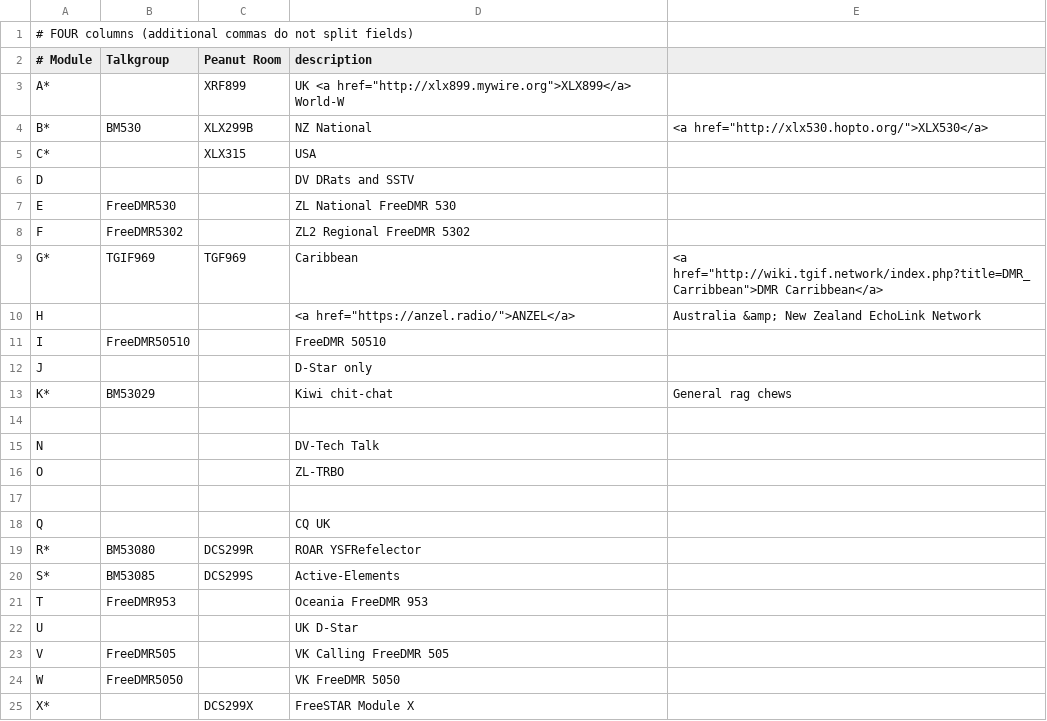
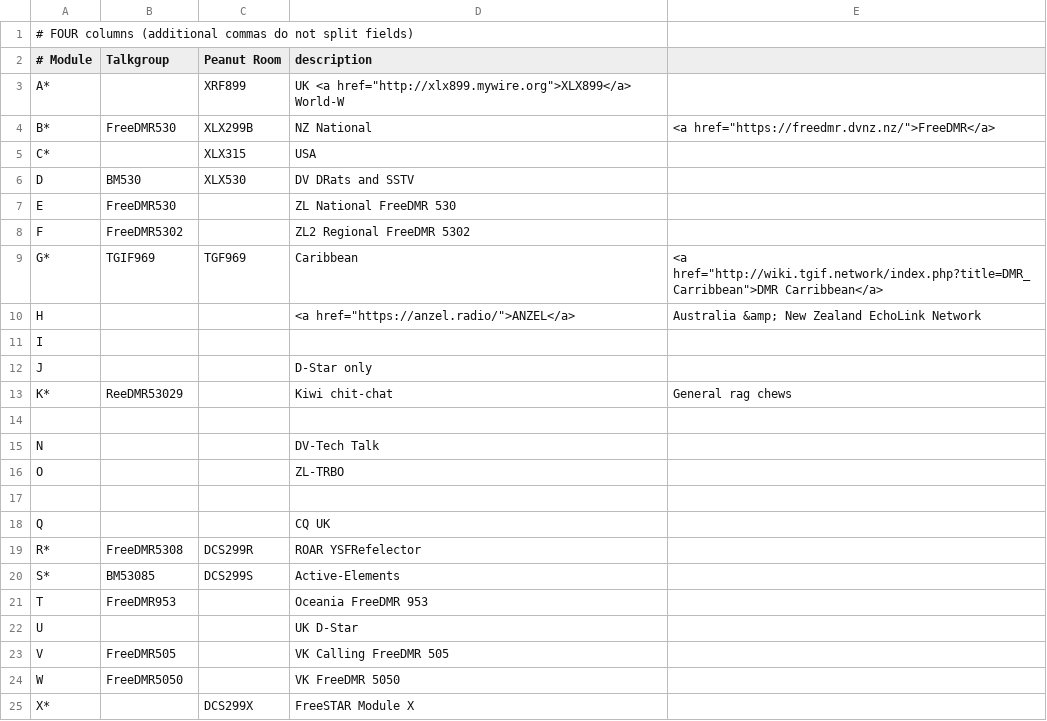
Before and after one commit to DigitalVoiceNZ/xlx299, a CSV file: pgs/modules.csv, drawn as a sheet; only a part is shown.

```diff
--- a/pgs/modules.csv
+++ b/pgs/modules.csv
@@ -3,5 +3,5 @@
 A*,             , XRF899 , UK <a href="http://xlx899.mywire.org">XLX899</a> World-W
-B*, BM530       , XLX299B, NZ National, <a href="http://xlx530.hopto.org/">XLX530</a>
+B*, FreeDMR530  , XLX299B, NZ National, <a href="https://freedmr.dvnz.nz/">FreeDMR</a>
 C*,             , XLX315 , USA
-D,              ,        , DV DRats and SSTV
+D,  BM530       , XLX530 , DV DRats and SSTV
 E,  FreeDMR530  ,        , ZL National FreeDMR 530
@@ -10,5 +10,5 @@ G*, TGIF969     , TGF969 , Caribbean, <a href="http://wiki.tgif.network/index.ph
 H,              ,        , <a href="https://anzel.radio/">ANZEL</a>, Australia &amp; New Zealand EchoLink Network
-I,  FreeDMR50510,        , FreeDMR 50510
+I,              ,        ,
 J,              ,        , D-Star only
-K*, BM53029     ,        , Kiwi chit-chat, General rag chews
+K*, ReeDMR53029 ,        , Kiwi chit-chat, General rag chews
 
@@ -18,3 +18,3 @@ O,              ,         ,ZL-TRBO
 Q,              ,         ,CQ UK
-R*, BM53080     , DCS299R ,ROAR YSFRefelector
+R*, FreeDMR5308 , DCS299R ,ROAR YSFRefelector
 S*, BM53085     , DCS299S, Active-Elements
```
Also changed, not shown: pgs/hotspots-repeaters.csv, pgs/reflectors.csv.
